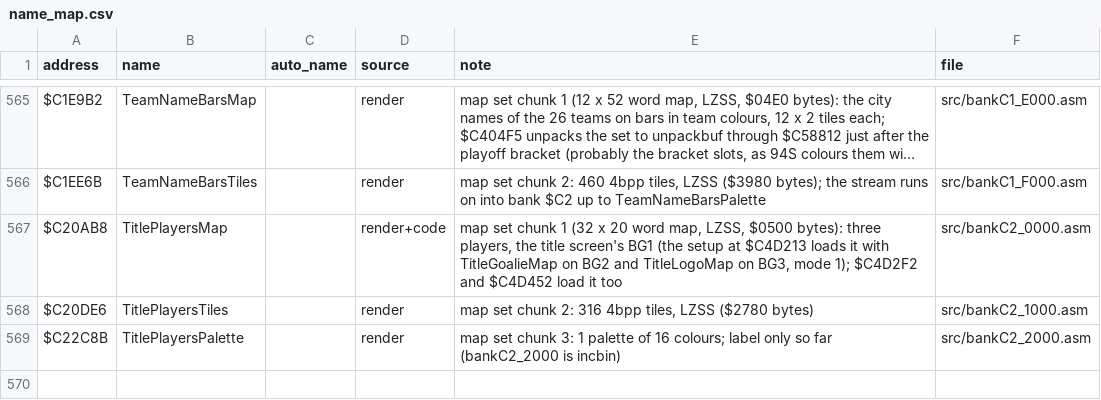
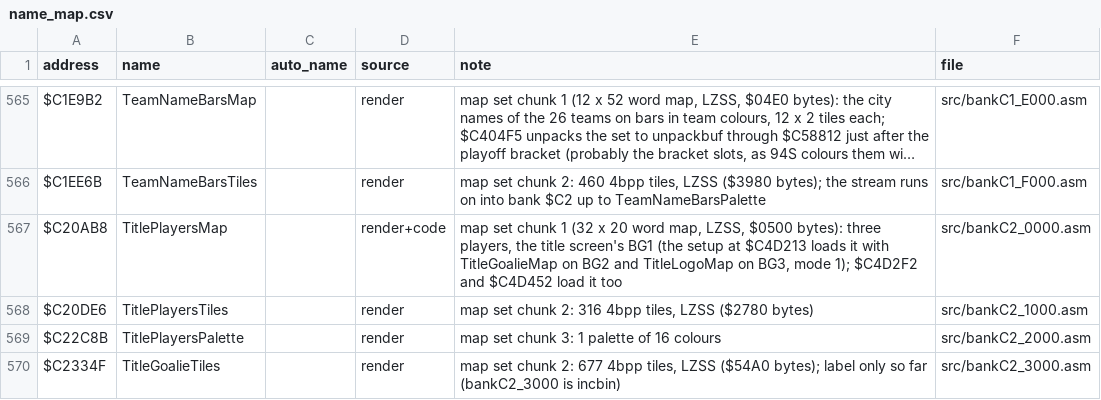
Before and after one commit to abdulahmad/NHL95SNES, a CSV file: docs/name_map.csv, drawn as a sheet; only a part is shown, gaps mark what is left out; long unchanged cells end in ….

```diff
--- a/docs/name_map.csv
+++ b/docs/name_map.csv
@@ -568,2 +568,3 @@ $C20AB8,TitlePlayersMap,,render+code,"map set chunk 1 (32 x 20 word map, LZSS, $
 $C20DE6,TitlePlayersTiles,,render,"map set chunk 2: 316 4bpp tiles, LZSS ($2780 bytes)",src/bankC2_1000.asm
-$C22C8B,TitlePlayersPalette,,render,"map set chunk 3: 1 palette of 16 colours; label only so far (bankC2_2000 is incbin)",src/bankC2_2000.asm
+$C22C8B,TitlePlayersPalette,,render,"map set chunk 3: 1 palette of 16 colours",src/bankC2_2000.asm
+$C2334F,TitleGoalieTiles,,render,"map set chunk 2: 677 4bpp tiles, LZSS ($54A0 bytes); label only so far (bankC2_3000 is incbin)",src/bankC2_3000.asm
```
Also changed, not shown: 5 other files.
